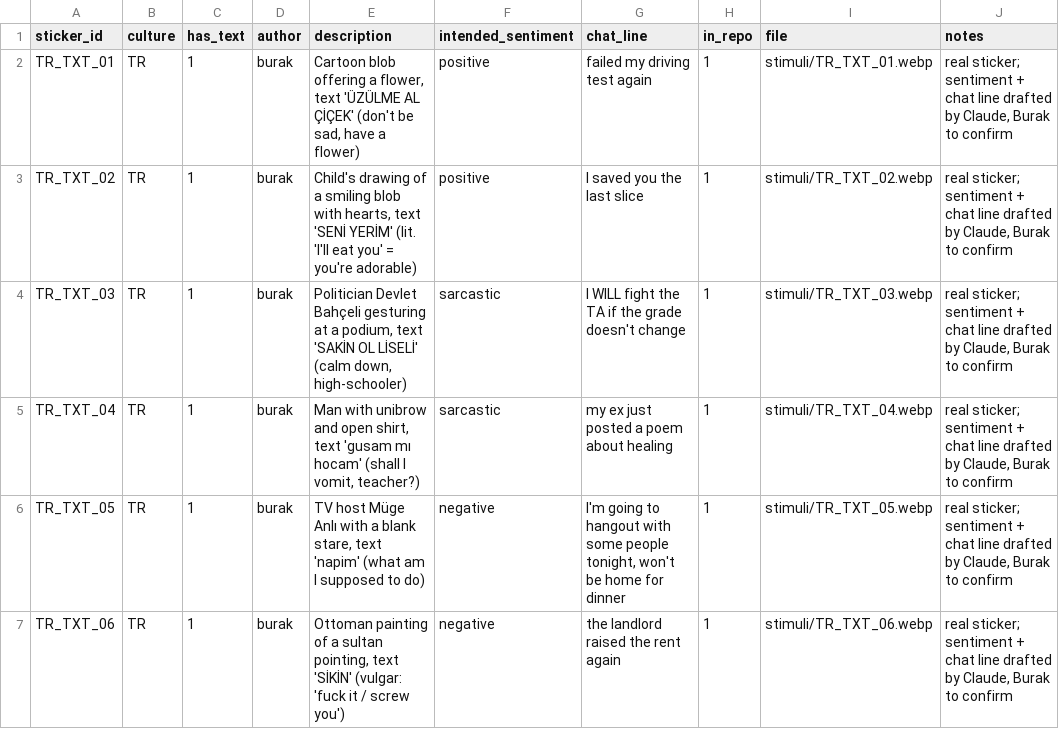
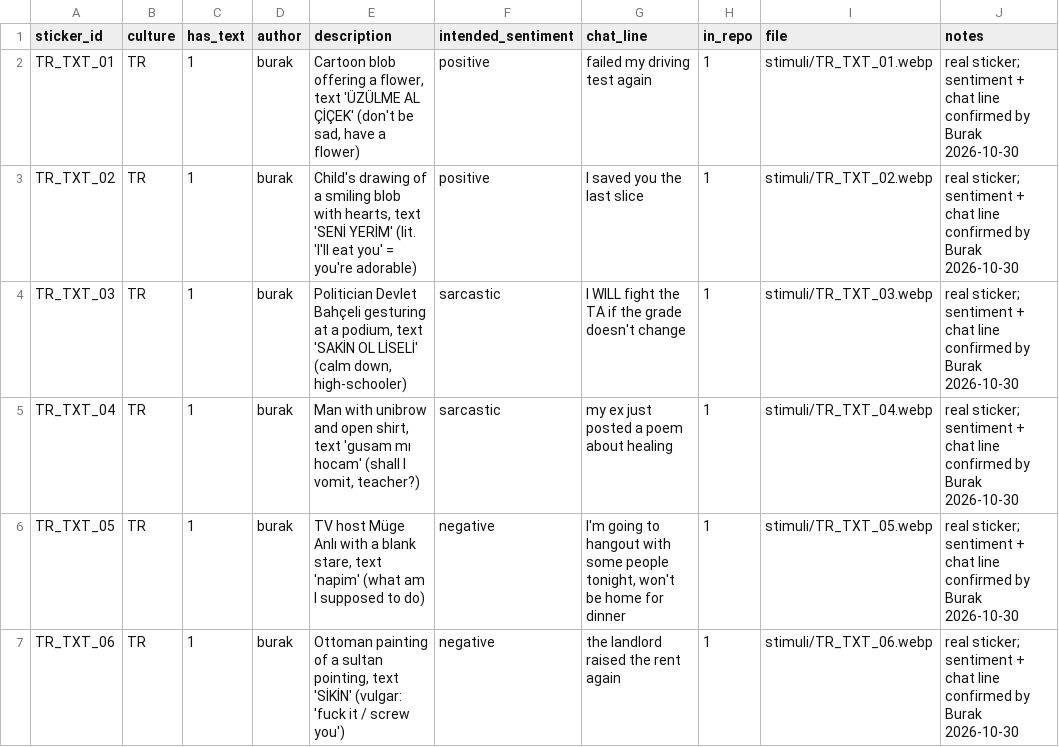
Before and after one commit to burakdon/sticker-comms, a CSV file: data/stimuli.csv, drawn as a sheet; only a part is shown; the diff covers the shown part only.

```diff
--- a/data/stimuli.csv
+++ b/data/stimuli.csv
@@ -1,7 +1,7 @@
 sticker_id,culture,has_text,author,description,intended_sentiment,chat_line,in_repo,file,notes
-TR_TXT_01,TR,1,burak,"Cartoon blob offering a flower, text 'ÜZÜLME AL ÇİÇEK' (don't be sad, have a flower)",positive,failed my driving test again,1,stimuli/TR_TXT_01.webp,"real sticker; sentiment + chat line drafted by Claude, Burak to confirm"
-TR_TXT_02,TR,1,burak,"Child's drawing of a smiling blob with hearts, text 'SENİ YERİM' (lit. 'I'll eat you' = you're adorable)",positive,I saved you the last slice,1,stimuli/TR_TXT_02.webp,"real sticker; sentiment + chat line drafted by Claude, Burak to confirm"
-TR_TXT_03,TR,1,burak,"Politician Devlet Bahçeli gesturing at a podium, text 'SAKİN OL LİSELİ' (calm down, high-schooler)",sarcastic,I WILL fight the TA if the grade doesn't change,1,stimuli/TR_TXT_03.webp,"real sticker; sentiment + chat line drafted by Claude, Burak to confirm"
-TR_TXT_04,TR,1,burak,"Man with unibrow and open shirt, text 'gusam mı hocam' (shall I vomit, teacher?)",sarcastic,my ex just posted a poem about healing,1,stimuli/TR_TXT_04.webp,"real sticker; sentiment + chat line drafted by Claude, Burak to confirm"
-TR_TXT_05,TR,1,burak,"TV host Müge Anlı with a blank stare, text 'napim' (what am I supposed to do)",negative,"I'm going to hangout with some people tonight, won't be home for dinner",1,stimuli/TR_TXT_05.webp,"real sticker; sentiment + chat line drafted by Claude, Burak to confirm"
-TR_TXT_06,TR,1,burak,"Ottoman painting of a sultan pointing, text 'SİKİN' (vulgar: 'fuck it / screw you')",negative,the landlord raised the rent again,1,stimuli/TR_TXT_06.webp,"real sticker; sentiment + chat line drafted by Claude, Burak to confirm"
+TR_TXT_01,TR,1,burak,"Cartoon blob offering a flower, text 'ÜZÜLME AL ÇİÇEK' (don't be sad, have a flower)",positive,failed my driving test again,1,stimuli/TR_TXT_01.webp,real sticker; sentiment + chat line confirmed by Burak 2026-10-30
+TR_TXT_02,TR,1,burak,"Child's drawing of a smiling blob with hearts, text 'SENİ YERİM' (lit. 'I'll eat you' = you're adorable)",positive,I saved you the last slice,1,stimuli/TR_TXT_02.webp,real sticker; sentiment + chat line confirmed by Burak 2026-10-30
+TR_TXT_03,TR,1,burak,"Politician Devlet Bahçeli gesturing at a podium, text 'SAKİN OL LİSELİ' (calm down, high-schooler)",sarcastic,I WILL fight the TA if the grade doesn't change,1,stimuli/TR_TXT_03.webp,real sticker; sentiment + chat line confirmed by Burak 2026-10-30
+TR_TXT_04,TR,1,burak,"Man with unibrow and open shirt, text 'gusam mı hocam' (shall I vomit, teacher?)",sarcastic,my ex just posted a poem about healing,1,stimuli/TR_TXT_04.webp,real sticker; sentiment + chat line confirmed by Burak 2026-10-30
+TR_TXT_05,TR,1,burak,"TV host Müge Anlı with a blank stare, text 'napim' (what am I supposed to do)",negative,"I'm going to hangout with some people tonight, won't be home for dinner",1,stimuli/TR_TXT_05.webp,real sticker; sentiment + chat line confirmed by Burak 2026-10-30
+TR_TXT_06,TR,1,burak,"Ottoman painting of a sultan pointing, text 'SİKİN' (vulgar: 'fuck it / screw you')",negative,the landlord raised the rent again,1,stimuli/TR_TXT_06.webp,real sticker; sentiment + chat line confirmed by Burak 2026-10-30
```
Also changed, not shown: 18 edited cells elsewhere in this file.
